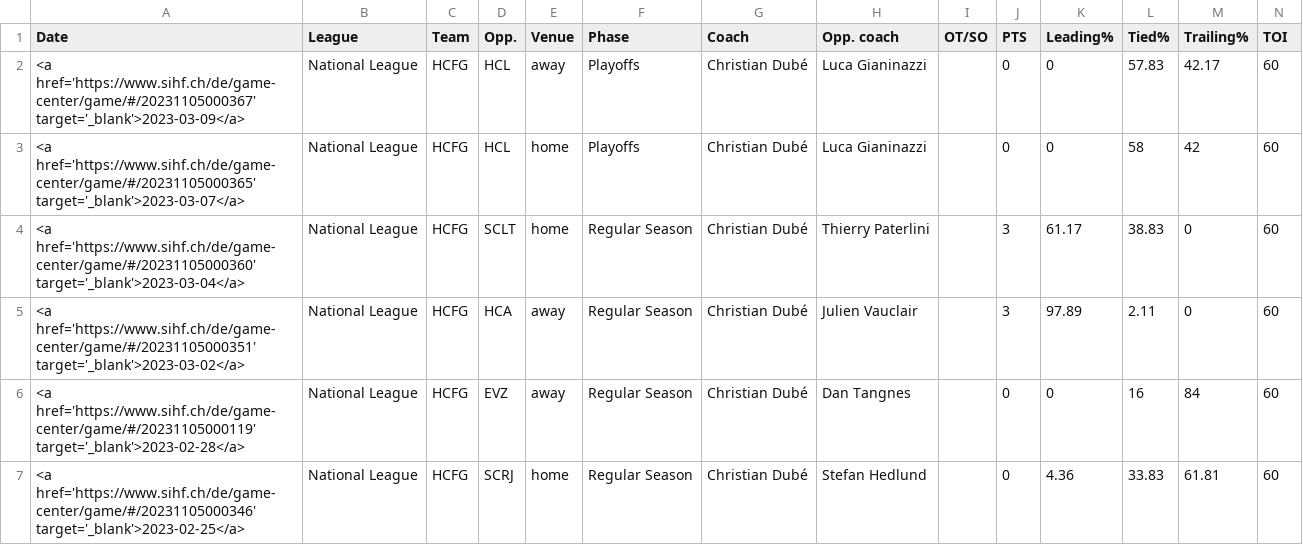
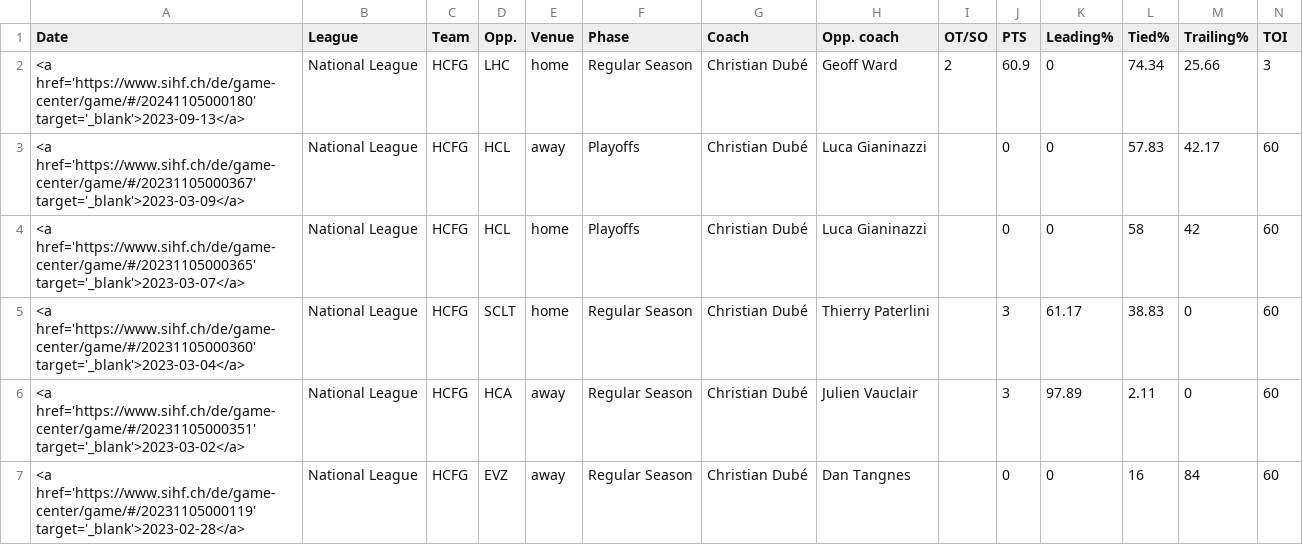
Before and after one commit to drantini/nlpredictor, a CSV file: data/games/HCFG_22_23.csv, drawn as a sheet; only a part is shown; the shorter side is filled out with more unchanged rows; rows hold the shown columns only; the diff names each change by its address in the sheet, - before the commit and + after, or states it on an @@ line.

```diff
--- a/data/games/HCFG_22_23.csv
+++ b/data/games/HCFG_22_23.csv
+row 2: <a href='https://www.sihf.ch/de/game-center/game/#/20241105000180' target='_blank'>2023-09-13</a> | National League | HCFG | LHC | home | Regular Season | Christian Dubé | Geoff Ward | 2 | 60.9 | 0 | 74.34 | 25.66 | 3
```
Also changed, not shown: 19 other files.
